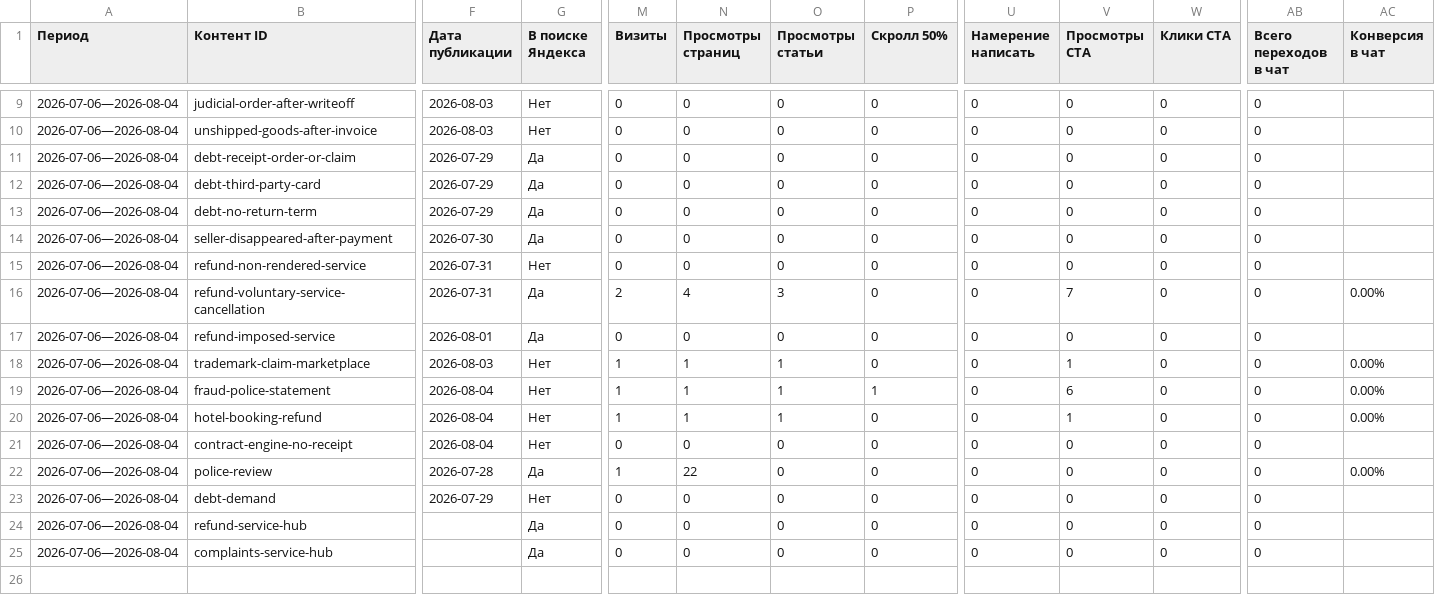
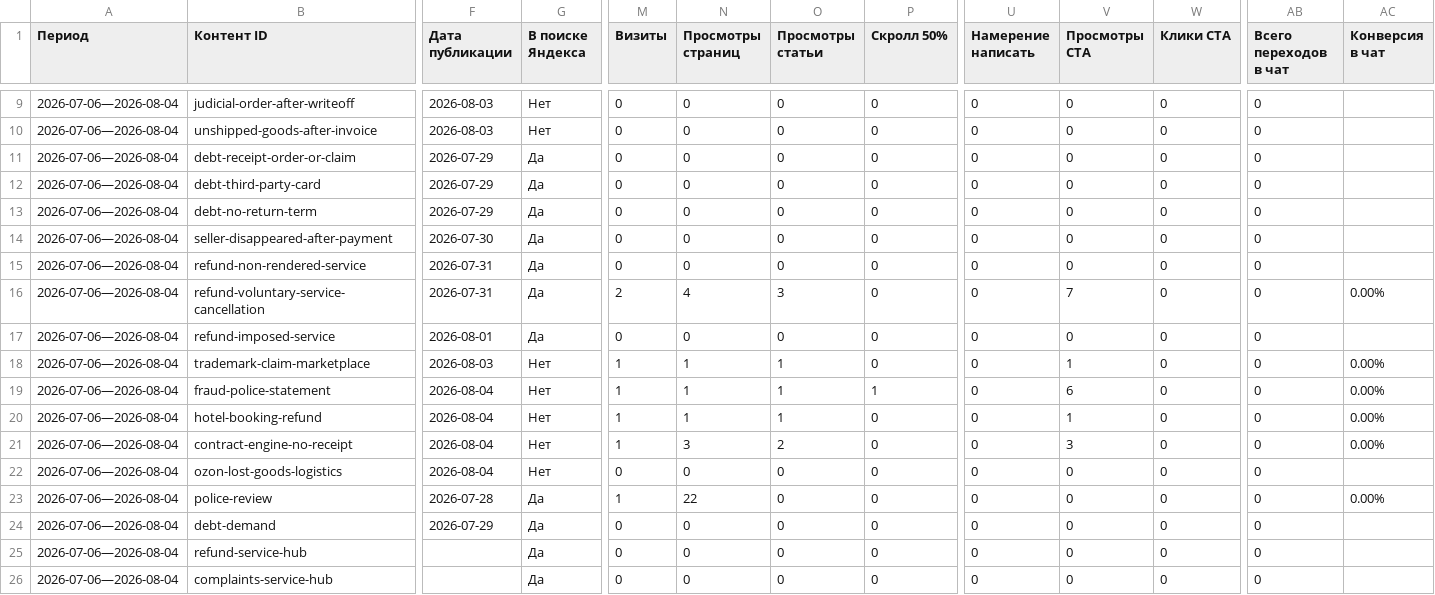
Before and after one commit to zcasqw92-yurist/maxim-shevchuk-lawyer, a CSV file: reports/seo-data/sheet-content-statistics.csv, drawn as a sheet; only a part is shown, gaps mark what is left out; addresses are those after the commit; rows hold the shown columns only; the diff names each change by its address in the sheet, - before the commit and + after, or states it on an @@ line.

```diff
--- a/reports/seo-data/sheet-content-statistics.csv
+++ b/reports/seo-data/sheet-content-statistics.csv
-G15 (В поиске Яндекса): Нет
+G15 (В поиске Яндекса): Да
-M21 (Визиты): 0
+M21 (Визиты): 1
-N21 (Просмотры страниц): 0
+N21 (Просмотры страниц): 3
-O21 (Просмотры статьи): 0
+O21 (Просмотры статьи): 2
-V21 (Просмотры CTA): 0
+V21 (Просмотры CTA): 3
-AC21 (Конверсия в чат): (empty)
+AC21 (Конверсия в чат): 0.00%
+row 22: 2026-07-06—2026-08-04 | ozon-lost-goods-logistics | 2026-08-04 | Нет | 0 | 0 | 0 | 0 | 0 | 0 | 0 | 0
-G24 (В поиске Яндекса): Нет
+G24 (В поиске Яндекса): Да
```
Also changed, not shown: reports/seo-data/sheet-cluster-statistics.csv, reports/seo-data/sheet-content-contact-signals.csv, 3 other files.
